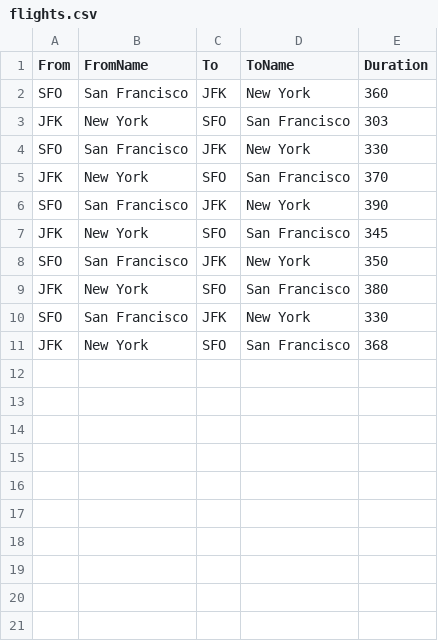
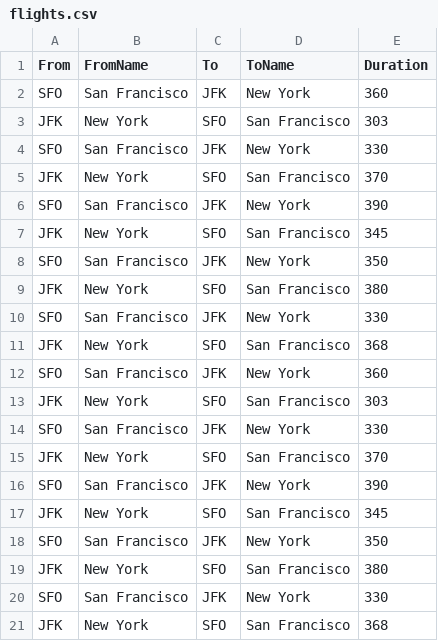
Before and after one commit to ahanasi/odin-flight-booker, a CSV file: lib/seeds/flights.csv, drawn as a sheet; the diff names each change by its address in the sheet, - before the commit and + after, or states it on an @@ line.

Commit message:
Create layout for search results table

```diff
--- a/lib/seeds/flights.csv
+++ b/lib/seeds/flights.csv
+row 12: SFO | San Francisco | JFK | New York | 360
+row 13: JFK | New York | SFO | San Francisco | 303
+row 14: SFO | San Francisco | JFK | New York | 330
+row 15: JFK | New York | SFO | San Francisco | 370
+row 16: SFO | San Francisco | JFK | New York | 390
+row 17: JFK | New York | SFO | San Francisco | 345
+row 18: SFO | San Francisco | JFK | New York | 350
+row 19: JFK | New York | SFO | San Francisco | 380
+row 20: SFO | San Francisco | JFK | New York | 330
+row 21: JFK | New York | SFO | San Francisco | 368
```
Also changed, not shown: 7 other files.
